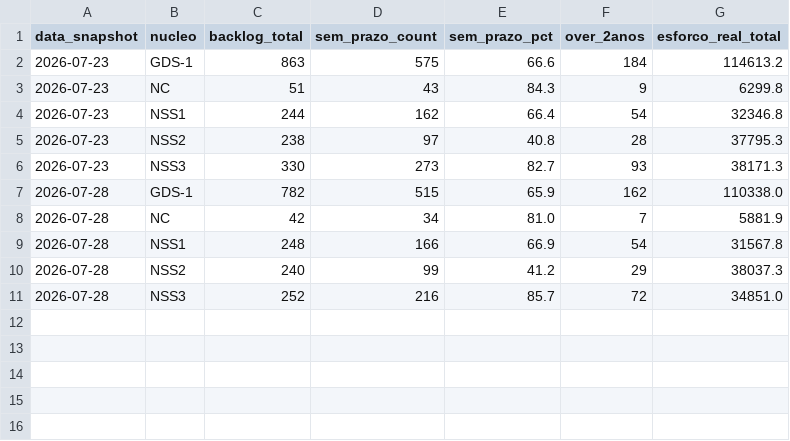
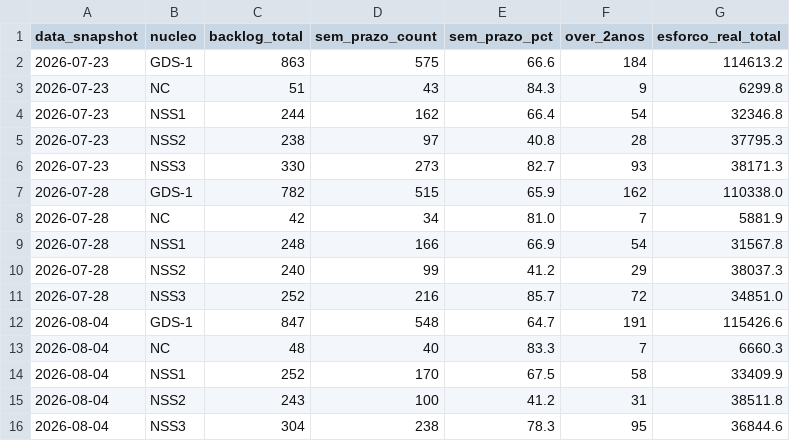
Before and after one commit to Cidakina-prodam/backlog-gds1, a CSV file: historico_backlog.csv, drawn as a sheet.

Commit message:
Atualiza backlog GDS-1 — coleta 2026-08-04

```diff
--- a/historico_backlog.csv
+++ b/historico_backlog.csv
@@ -11 +11,6 @@ data_snapshot;nucleo;backlog_total;sem_prazo_count;sem_prazo_pct;over_2anos;esfo
 2026-07-28;NSS3;252;216;85.7;72;34851.0
+2026-08-04;GDS-1;847;548;64.7;191;115426.6
+2026-08-04;NC;48;40;83.3;7;6660.3
+2026-08-04;NSS1;252;170;67.5;58;33409.9
+2026-08-04;NSS2;243;100;41.2;31;38511.8
+2026-08-04;NSS3;304;238;78.3;95;36844.6
```
